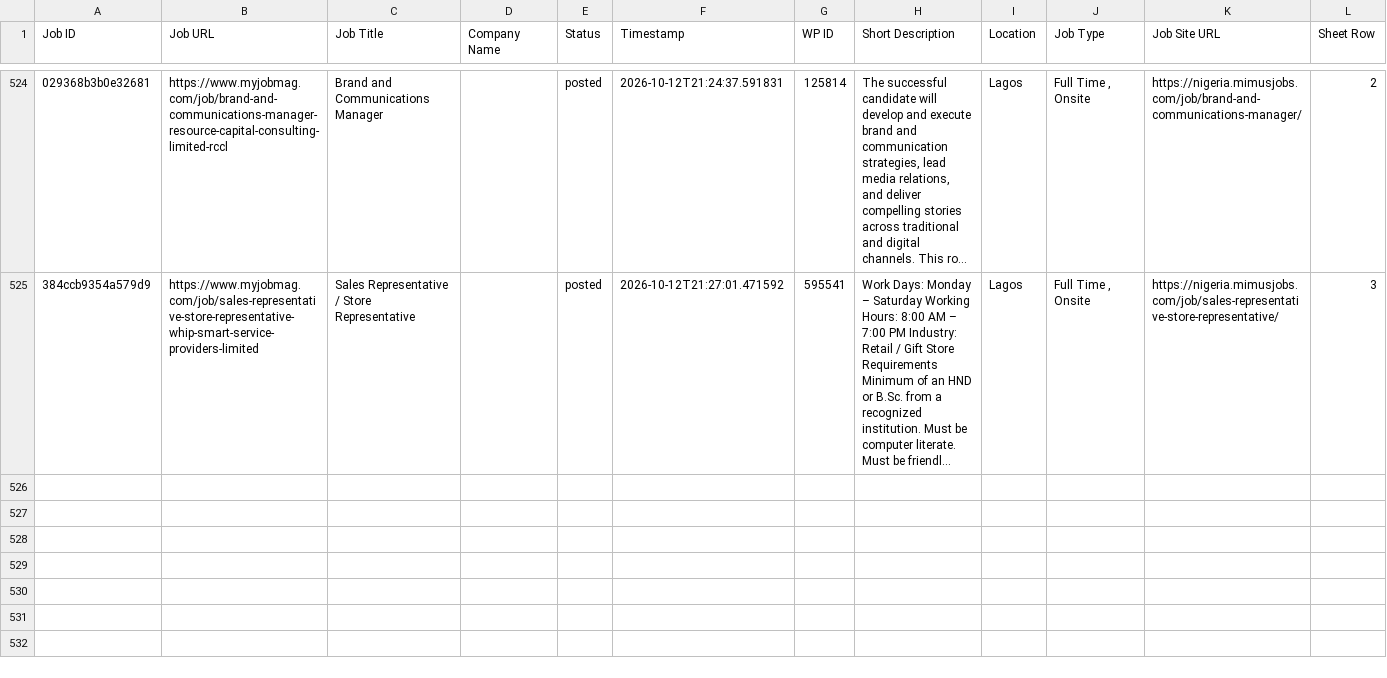
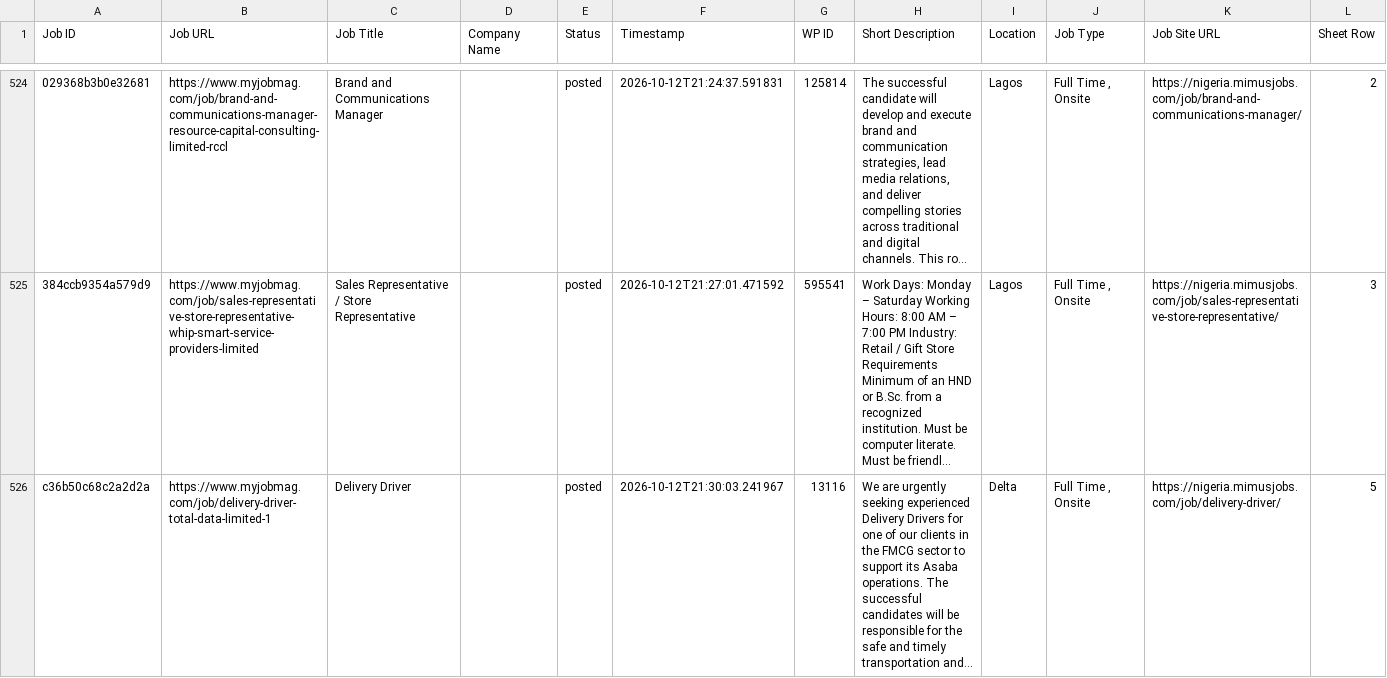
Before and after one commit to projectfetcher/ng, a CSV file: processed_jobs_nigeria.csv, drawn as a sheet; only a part is shown, gaps mark what is left out; long unchanged cells end in …; the diff names each change by its address in the sheet, - before the commit and + after, or states it on an @@ line.

```diff
--- a/processed_jobs_nigeria.csv
+++ b/processed_jobs_nigeria.csv
+row 526: c36b50c68c2a2d2a | https://www.myjobmag.com/job/delivery-driver-total-data-limited-1 | Delivery Driver |  | posted | 2026-10-12T21:30:03.241967 | 13116 | We are urgently seeking experienced Delivery Drivers for one of our clients in the FMCG sector to support its Asaba operations. The successful candidates will be responsible for the safe and timely transportation and… | Delta | Full Time , Onsite | https://nigeria.mimusjobs.com/job/delivery-driver/ | 5
```
